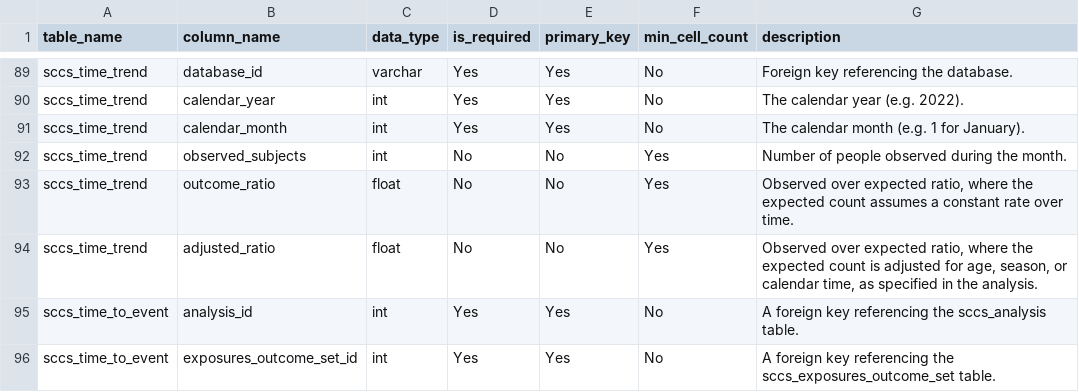
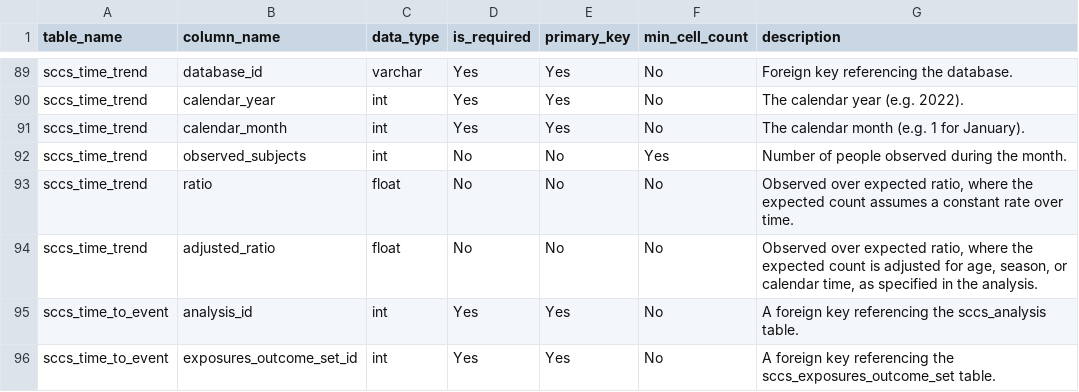
Before and after one commit to OHDSI/SelfControlledCaseSeries, a CSV file: inst/csv/resultsDataModelSpecification.csv, drawn as a sheet; only a part is shown, gaps mark what is left out.

Commit message:
More fixes to results model

```diff
--- a/inst/csv/resultsDataModelSpecification.csv
+++ b/inst/csv/resultsDataModelSpecification.csv
@@ -92,4 +92,4 @@ sccs_time_trend,calendar_month,int,Yes,Yes,No,The calendar month (e.g. 1 for Jan
 sccs_time_trend,observed_subjects,int,No,No,Yes,Number of people observed during the month.
-sccs_time_trend,outcome_ratio,float,No,No,Yes,"Observed over expected ratio, where the expected count assumes a constant rate over time."
-sccs_time_trend,adjusted_ratio,float,No,No,Yes,"Observed over expected ratio, where the expected count is adjusted for age, season, or calendar time, as specified in the analysis."
+sccs_time_trend,ratio,float,No,No,No,"Observed over expected ratio, where the expected count assumes a constant rate over time."
+sccs_time_trend,adjusted_ratio,float,No,No,No,"Observed over expected ratio, where the expected count is adjusted for age, season, or calendar time, as specified in the analysis."
 sccs_time_to_event,analysis_id,int,Yes,Yes,No,A foreign key referencing the sccs_analysis table.
```
Also changed, not shown: 2 other files.
